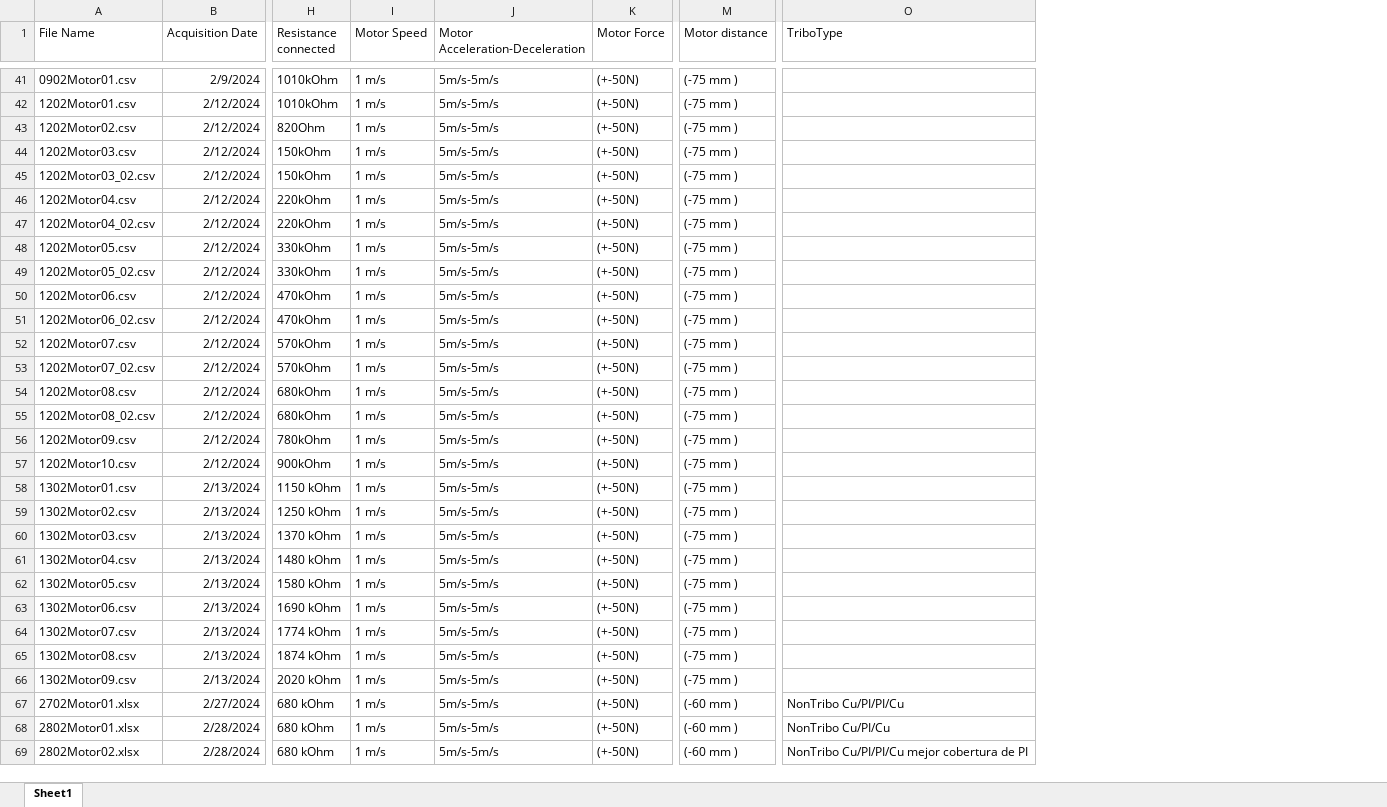
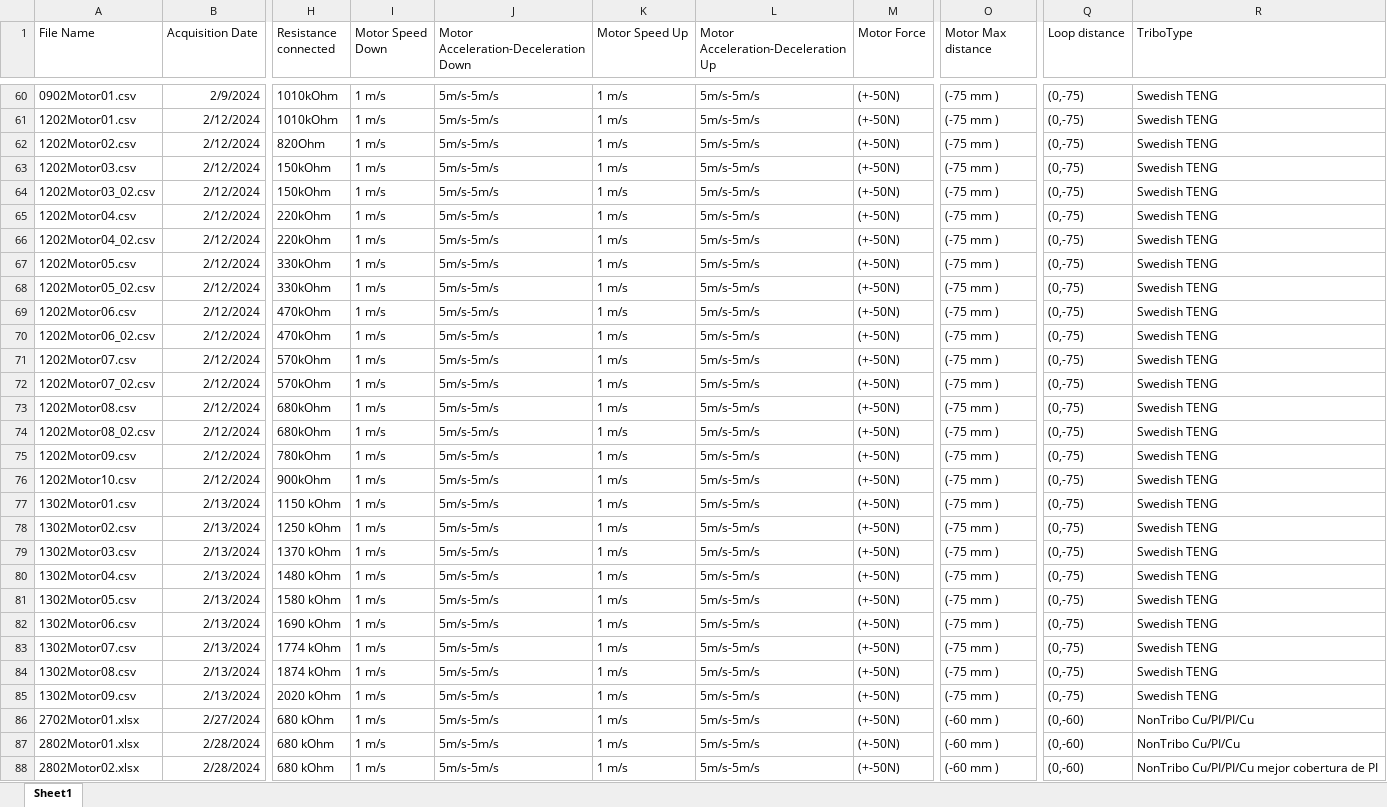
Before and after one commit to jaumegomezescuer/ExpRestistance, an Excel workbook: Data/LABEL_CODES.xlsx, sheet Sheet1, drawn as a sheet; only a part is shown, gaps mark what is left out; values as stored, in another font and other column widths than the file's, no borders; table styles not drawn; addresses are those after the commit; the diff covers the shown part only; the diff names each change by its address in the sheet, - before the commit and + after, or states it on an @@ line.

```diff
--- a/Data/LABEL_CODES.xlsx (sheet Sheet1)
+++ b/Data/LABEL_CODES.xlsx (sheet Sheet1)
+column K (Motor Speed Up), rows 60-88: all 1 m/s
+column L, row 1: Motor Acceleration-Deceleration Up; rows 60-88: all 5m/s-5m/s
+column Q (Loop distance), rows 60-88: (0,-75) | (0,-75) | (0,-75) | (0,-75) | (0,-75) | (0,-75) | (0,-75) | (0,-75) | (0,-75) | (0,-75) | (0,-75) | (0,-75) | (0,-75) | (0,-75) | (0,-75) | (0,-75) | (0,-75) | (0,-75) | (0,-75) | (0,-75) | (0,-75) | (0,-75) | (0,-75) | (0,-75) | (0,-75) | (0,-75) | (0,-60) | (0,-60) | (0,-60)
-I1: Motor Speed
+I1: Motor Speed Down
-J1: Motor Acceleration-Deceleration
+J1: Motor Acceleration-Deceleration Down
-O1: Motor distance
+O1: Motor Max distance
-R60:R85 (TriboType): (empty)
+R60:R85 (TriboType): Swedish TENG
```
Also changed, not shown: 40 added rows and 1 removed row elsewhere in this sheet, Data/0403DAQ/0403DAQ08.xlsx, 13 other files.
